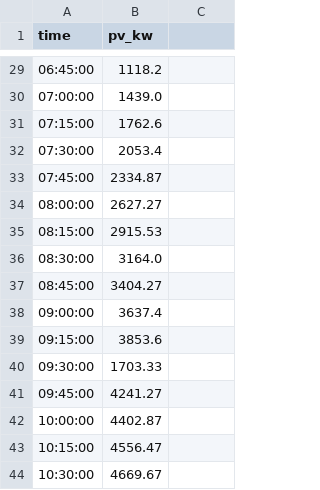
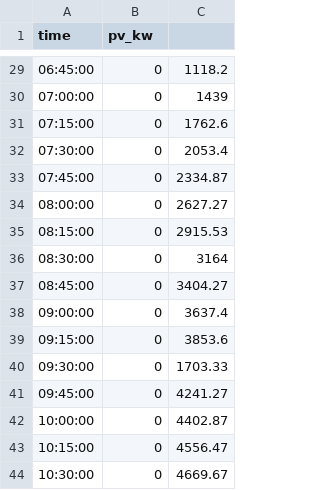
Before and after one commit to pangXMJ/hems-simulation-web, a CSV file: data/sample/pv_curve_15min.csv, drawn as a sheet; only a part is shown, gaps mark what is left out; the diff covers the shown part only.

```diff
--- a/data/sample/pv_curve_15min.csv
+++ b/data/sample/pv_curve_15min.csv
@@ -29,16 +29,16 @@ time,pv_kw
-06:45:00,1118.2
-07:00:00,1439.0
-07:15:00,1762.6
-07:30:00,2053.4
-07:45:00,2334.87
-08:00:00,2627.27
-08:15:00,2915.53
-08:30:00,3164.0
-08:45:00,3404.27
-09:00:00,3637.4
-09:15:00,3853.6
-09:30:00,1703.33
-09:45:00,4241.27
-10:00:00,4402.87
-10:15:00,4556.47
-10:30:00,4669.67
+06:45:00,0,1118.2
+07:00:00,0,1439
+07:15:00,0,1762.6
+07:30:00,0,2053.4
+07:45:00,0,2334.87
+08:00:00,0,2627.27
+08:15:00,0,2915.53
+08:30:00,0,3164
+08:45:00,0,3404.27
+09:00:00,0,3637.4
+09:15:00,0,3853.6
+09:30:00,0,1703.33
+09:45:00,0,4241.27
+10:00:00,0,4402.87
+10:15:00,0,4556.47
+10:30:00,0,4669.67
```
Also changed, not shown: 160 edited cells elsewhere in this file, data/sample/LoadShapes_All_Nodes_15min.csv, data/sample/Panel_Common_Nodes_15m_History.csv, 5 other files.
